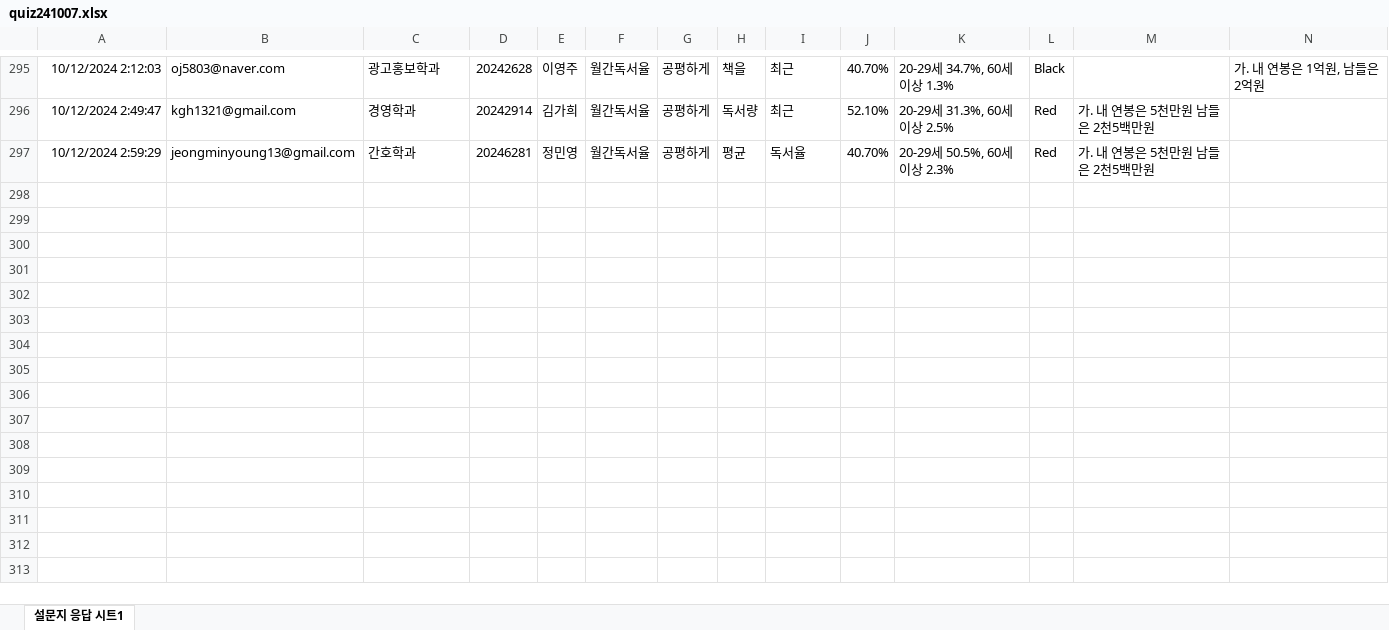
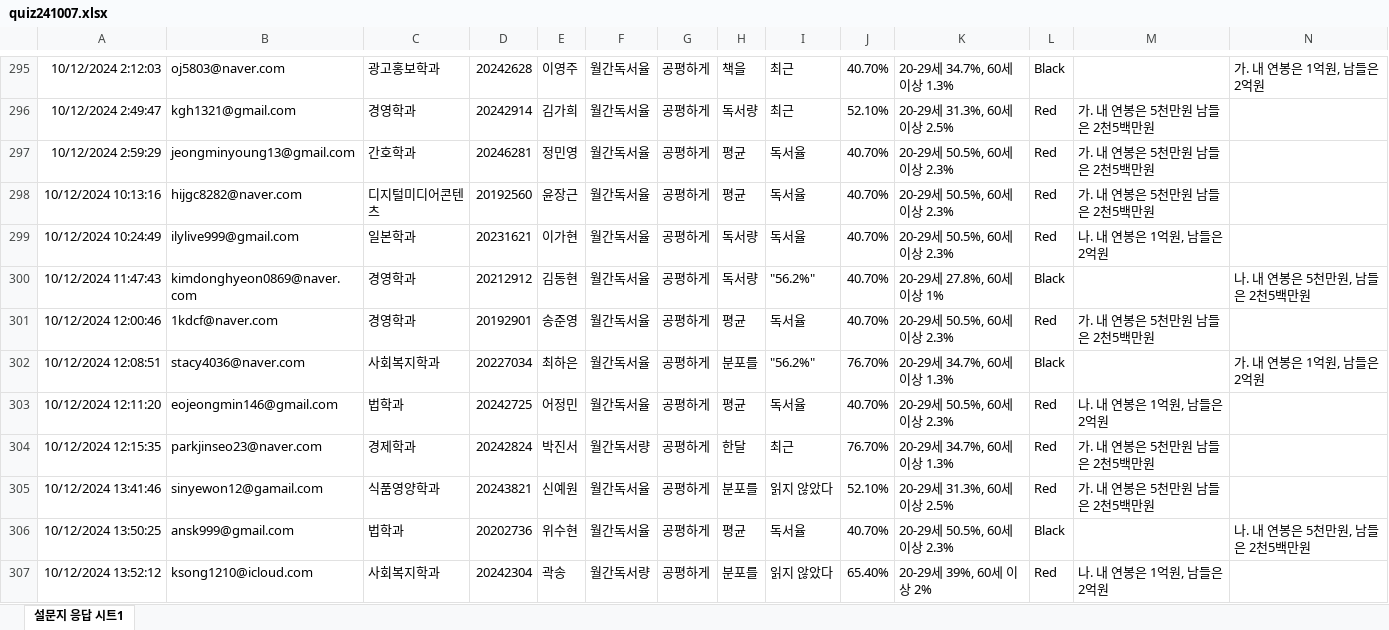
Before and after one commit to kwlee58/class202501, an Excel workbook: R/data/quiz241007.xlsx, sheet 설문지 응답 시트1, drawn as a sheet; only a part is shown, gaps mark what is left out; values as stored, in another font and other column widths than the file's, no borders; table styles not drawn; the diff covers the shown part only; the diff names each change by its address in the sheet, - before the commit and + after, or states it on an @@ line.

```diff
--- a/R/data/quiz241007.xlsx (sheet 설문지 응답 시트1)
+++ b/R/data/quiz241007.xlsx (sheet 설문지 응답 시트1)
+row 298: 10/12/2024 10:13:16 | hijgc8282@naver.com | 디지털미디어콘텐츠 | 20192560 | 윤장근 | 월간독서율 | 공평하게 | 평균 | 독서율 | 40.70% | 20-29세 50.5%, 60세 이상 2.3% | Red | 가. 내 연봉은 5천만원 남들은 2천5백만원
+row 299: 10/12/2024 10:24:49 | ilylive999@gmail.com | 일본학과 | 20231621 | 이가현 | 월간독서율 | 공평하게 | 독서량 | 독서율 | 40.70% | 20-29세 50.5%, 60세 이상 2.3% | Red | 나. 내 연봉은 1억원, 남들은 2억원
+row 300: 10/12/2024 11:47:43 | kimdonghyeon0869@naver.com | 경영학과 | 20212912 | 김동현 | 월간독서율 | 공평하게 | 독서량 | "56.2%" | 40.70% | 20-29세 27.8%, 60세 이상 1% | Black |  | 나. 내 연봉은 5천만원, 남들은 2천5백만원
+row 301: 10/12/2024 12:00:46 | 1kdcf@naver.com | 경영학과 | 20192901 | 송준영 | 월간독서율 | 공평하게 | 평균 | 독서율 | 40.70% | 20-29세 50.5%, 60세 이상 2.3% | Red | 가. 내 연봉은 5천만원 남들은 2천5백만원
+row 302: 10/12/2024 12:08:51 | stacy4036@naver.com | 사회복지학과 | 20227034 | 최하은 | 월간독서율 | 공평하게 | 분포를 | "56.2%" | 76.70% | 20-29세 34.7%, 60세 이상 1.3% | Black |  | 가. 내 연봉은 1억원, 남들은 2억원
+row 303: 10/12/2024 12:11:20 | eojeongmin146@gmail.com | 법학과 | 20242725 | 어정민 | 월간독서율 | 공평하게 | 평균 | 독서율 | 40.70% | 20-29세 50.5%, 60세 이상 2.3% | Red | 나. 내 연봉은 1억원, 남들은 2억원
+row 304: 10/12/2024 12:15:35 | parkjinseo23@naver.com | 경제학과 | 20242824 | 박진서 | 월간독서량 | 공평하게 | 한달 | 최근 | 76.70% | 20-29세 34.7%, 60세 이상 1.3% | Red | 가. 내 연봉은 5천만원 남들은 2천5백만원
+row 305: 10/12/2024 13:41:46 | sinyewon12@gamail.com | 식품영양학과 | 20243821 | 신예원 | 월간독서율 | 공평하게 | 분포를 | 읽지 않았다 | 52.10% | 20-29세 31.3%, 60세 이상 2.5% | Red | 가. 내 연봉은 5천만원 남들은 2천5백만원
+row 306: 10/12/2024 13:50:25 | ansk999@gmail.com | 법학과 | 20202736 | 위수현 | 월간독서율 | 공평하게 | 평균 | 독서율 | 40.70% | 20-29세 50.5%, 60세 이상 2.3% | Black |  | 나. 내 연봉은 5천만원, 남들은 2천5백만원
+row 307: 10/12/2024 13:52:12 | ksong1210@icloud.com | 사회복지학과 | 20242304 | 곽송 | 월간독서량 | 공평하게 | 분포를 | 읽지 않았다 | 65.40% | 20-29세 39%, 60세 이상 2% | Red | 나. 내 연봉은 1억원, 남들은 2억원
```
Also changed, not shown: 28 added rows elsewhere in this sheet, R/data/literacy_240930.xlsx, R/data/literacy_240930_tmp.xlsx, 22 other files.
